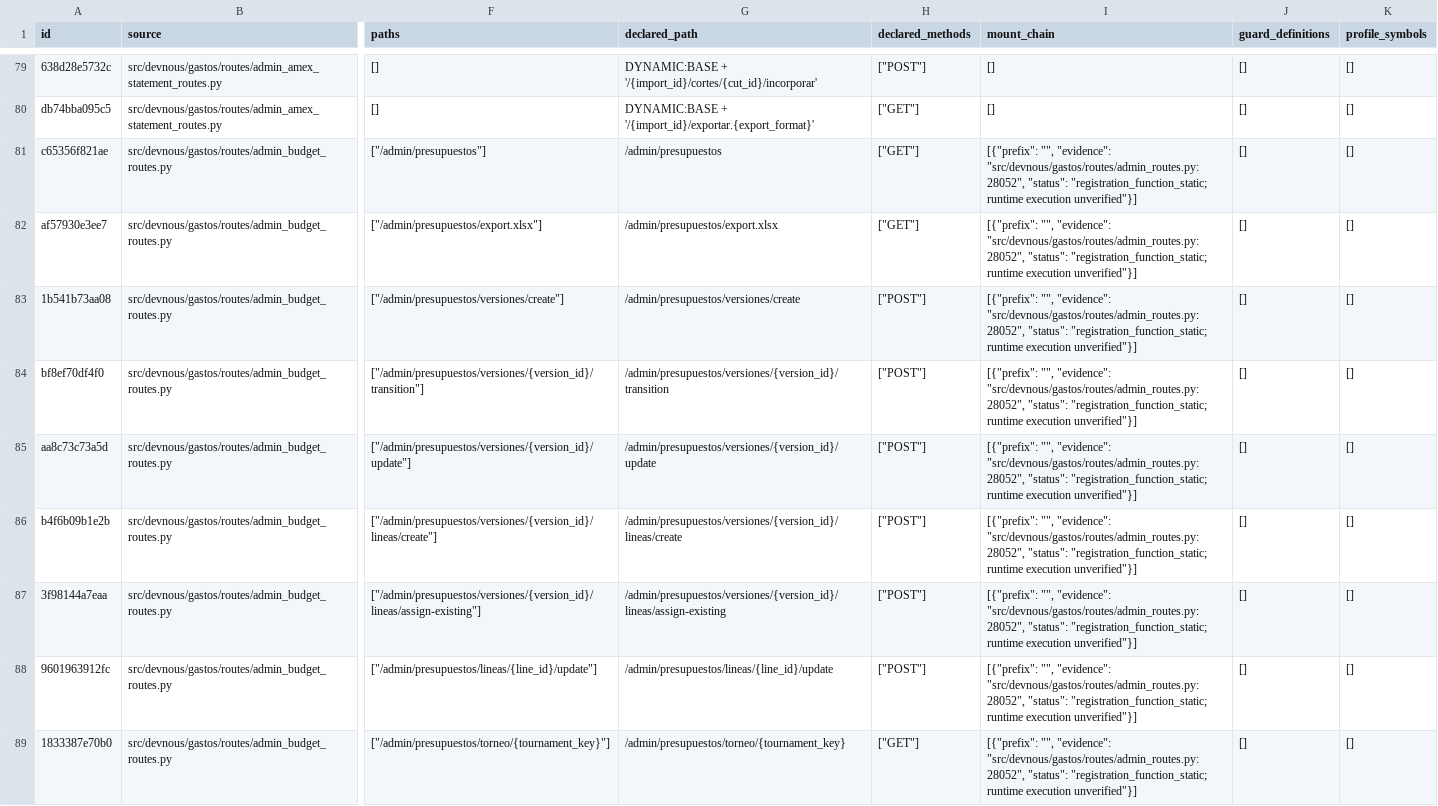
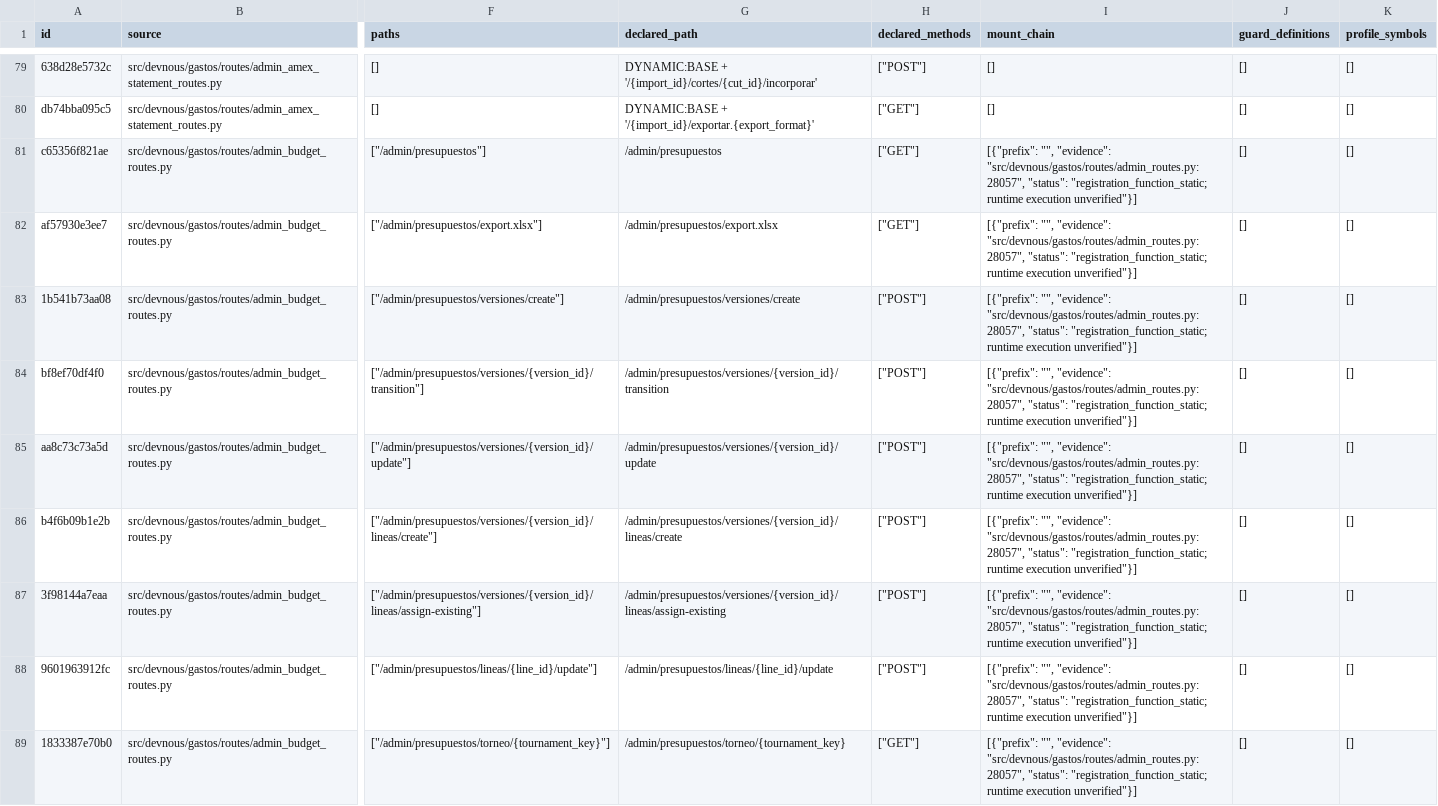
Before and after one commit to fmfg03/samchatint, a CSV file: docs/private-plugin/route-matrix.csv, drawn as a sheet; only a part is shown, gaps mark what is left out; the diff covers the shown part only; the diff names each change by its address in the sheet, - before the commit and + after, or states it on an @@ line.

Commit message:
docs: refresh route inventory for account cleanup UI

```diff
--- a/docs/private-plugin/route-matrix.csv
+++ b/docs/private-plugin/route-matrix.csv
-I81:I89 (mount_chain): …"", "evidence": "src/devnous/gastos/routes/admin_routes.py:28052", "status": "registration_function_static;…
+I81:I89 (mount_chain): …"", "evidence": "src/devnous/gastos/routes/admin_routes.py:28057", "status": "registration_function_static;…
```
Also changed, not shown: 15 edited cells elsewhere in this file, 1 other file.
